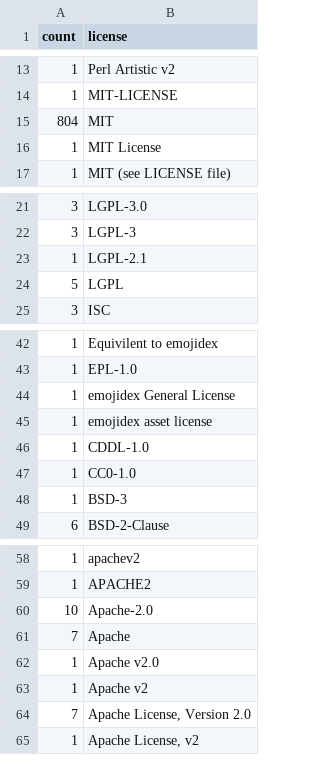
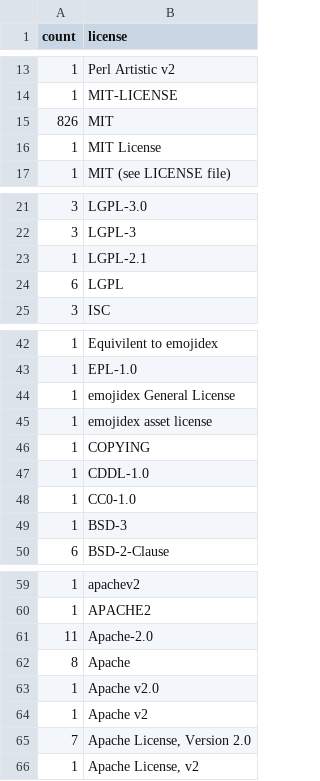
Before and after one commit to bf4/gemproject, a CSV file: license_usage.csv, drawn as a sheet; only a part is shown, gaps mark what is left out.

Commit message:
Update license usage

```diff
--- a/license_usage.csv
+++ b/license_usage.csv
@@ -14,3 +14,3 @@ count,license
 1,"MIT-LICENSE"
-804,"MIT"
+826,"MIT"
 1,"MIT License"
@@ -23,3 +23,3 @@ count,license
 1,"LGPL-2.1"
-5,"LGPL"
+6,"LGPL"
 3,"ISC"
@@ -45,2 +45,3 @@ count,license
 1,"emojidex asset license"
+1,"COPYING"
 1,"CDDL-1.0"
@@ -59,4 +60,4 @@ count,license
 1,"APACHE2"
-10,"Apache-2.0"
-7,"Apache"
+11,"Apache-2.0"
+8,"Apache"
 1,"Apache v2.0"
```
